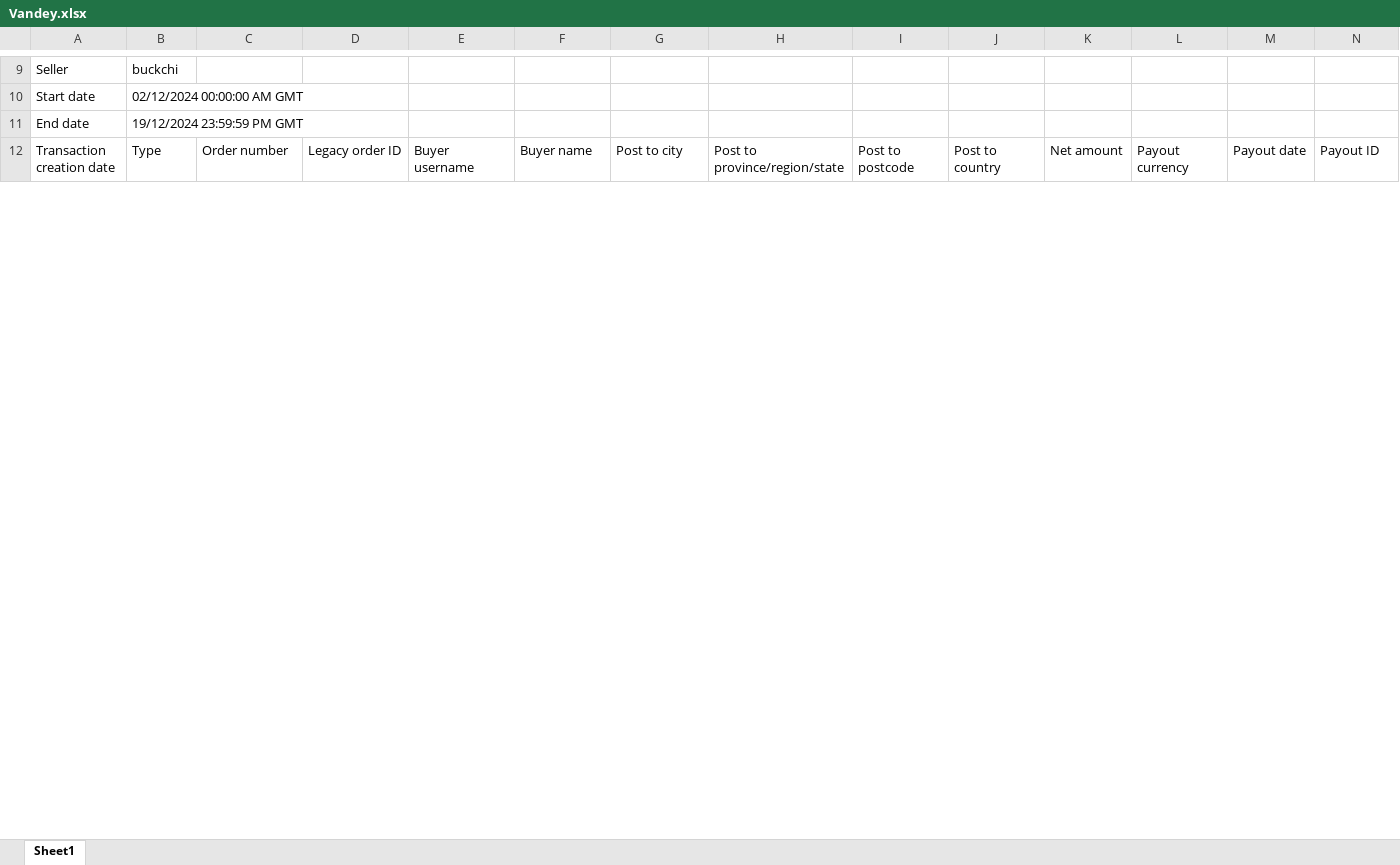
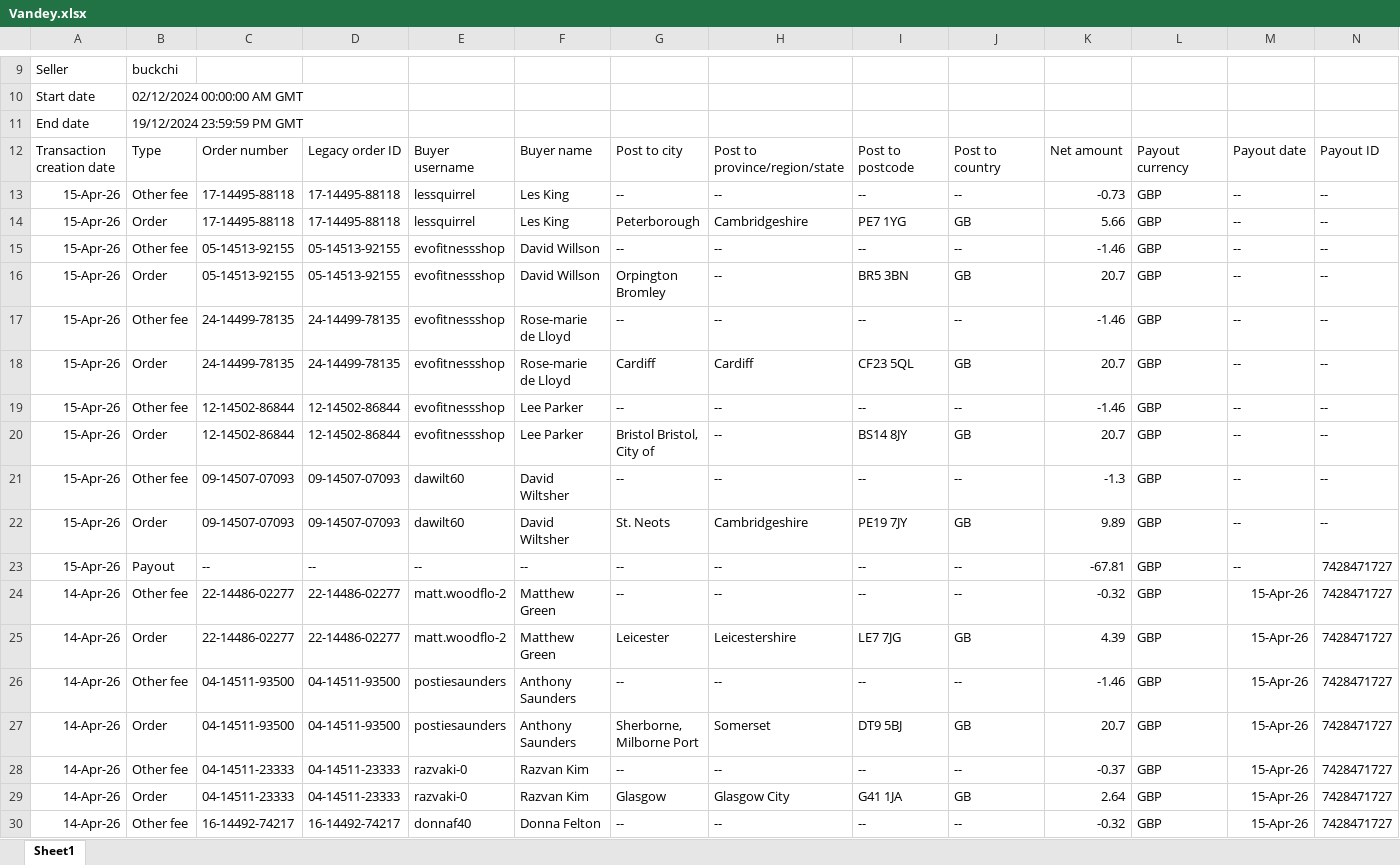
Before and after one commit to NIBH014B/BuckchiDailyReport, an Excel workbook: Raw Sales Data/Vandey.xlsx, sheet Sheet1, drawn as a sheet; only a part is shown, gaps mark what is left out; values as stored, in another font and other column widths than the file's, no borders; rows hold the shown columns only; the diff covers the shown part only; the diff names each change by its address in the sheet, - before the commit and + after, or states it on an @@ line.

```diff
--- a/Raw Sales Data/Vandey.xlsx (sheet Sheet1)
+++ b/Raw Sales Data/Vandey.xlsx (sheet Sheet1)
+row 13: 15-Apr-26 | Other fee | 17-14495-88118 | 17-14495-88118 | lessquirrel | Les King | -- | -- | -- | -- | -0.73 | GBP | -- | --
+row 14: 15-Apr-26 | Order | 17-14495-88118 | 17-14495-88118 | lessquirrel | Les King | Peterborough | Cambridgeshire | PE7 1YG | GB | 5.66 | GBP | -- | --
+row 15: 15-Apr-26 | Other fee | 05-14513-92155 | 05-14513-92155 | evofitnessshop | David Willson | -- | -- | -- | -- | -1.46 | GBP | -- | --
+row 16: 15-Apr-26 | Order | 05-14513-92155 | 05-14513-92155 | evofitnessshop | David Willson | Orpington Bromley | -- | BR5 3BN | GB | 20.7 | GBP | -- | --
+row 17: 15-Apr-26 | Other fee | 24-14499-78135 | 24-14499-78135 | evofitnessshop | Rose-marie de Lloyd | -- | -- | -- | -- | -1.46 | GBP | -- | --
+row 18: 15-Apr-26 | Order | 24-14499-78135 | 24-14499-78135 | evofitnessshop | Rose-marie de Lloyd | Cardiff | Cardiff | CF23 5QL | GB | 20.7 | GBP | -- | --
+row 19: 15-Apr-26 | Other fee | 12-14502-86844 | 12-14502-86844 | evofitnessshop | Lee Parker | -- | -- | -- | -- | -1.46 | GBP | -- | --
+row 20: 15-Apr-26 | Order | 12-14502-86844 | 12-14502-86844 | evofitnessshop | Lee Parker | Bristol Bristol, City of | -- | BS14 8JY | GB | 20.7 | GBP | -- | --
+row 21: 15-Apr-26 | Other fee | 09-14507-07093 | 09-14507-07093 | dawilt60 | David Wiltsher | -- | -- | -- | -- | -1.3 | GBP | -- | --
+row 22: 15-Apr-26 | Order | 09-14507-07093 | 09-14507-07093 | dawilt60 | David Wiltsher | St. Neots | Cambridgeshire | PE19 7JY | GB | 9.89 | GBP | -- | --
+row 23: 15-Apr-26 | Payout | -- | -- | -- | -- | -- | -- | -- | -- | -67.81 | GBP | -- | 7428471727
+row 24: 14-Apr-26 | Other fee | 22-14486-02277 | 22-14486-02277 | matt.woodflo-2 | Matthew Green | -- | -- | -- | -- | -0.32 | GBP | 15-Apr-26 | 7428471727
+row 25: 14-Apr-26 | Order | 22-14486-02277 | 22-14486-02277 | matt.woodflo-2 | Matthew Green | Leicester | Leicestershire | LE7 7JG | GB | 4.39 | GBP | 15-Apr-26 | 7428471727
+row 26: 14-Apr-26 | Other fee | 04-14511-93500 | 04-14511-93500 | postiesaunders | Anthony Saunders | -- | -- | -- | -- | -1.46 | GBP | 15-Apr-26 | 7428471727
+row 27: 14-Apr-26 | Order | 04-14511-93500 | 04-14511-93500 | postiesaunders | Anthony Saunders | Sherborne, Milborne Port | Somerset | DT9 5BJ | GB | 20.7 | GBP | 15-Apr-26 | 7428471727
+row 28: 14-Apr-26 | Other fee | 04-14511-23333 | 04-14511-23333 | razvaki-0 | Razvan Kim | -- | -- | -- | -- | -0.37 | GBP | 15-Apr-26 | 7428471727
+row 29: 14-Apr-26 | Order | 04-14511-23333 | 04-14511-23333 | razvaki-0 | Razvan Kim | Glasgow | Glasgow City | G41 1JA | GB | 2.64 | GBP | 15-Apr-26 | 7428471727
+row 30: 14-Apr-26 | Other fee | 16-14492-74217 | 16-14492-74217 | donnaf40 | Donna Felton | -- | -- | -- | -- | -0.32 | GBP | 15-Apr-26 | 7428471727
```
Also changed, not shown: 3 added rows and 8 edited cells elsewhere in this sheet, Raw Sales Data/Amazon.xlsx, Raw Sales Data/Buckchi.xlsx.
